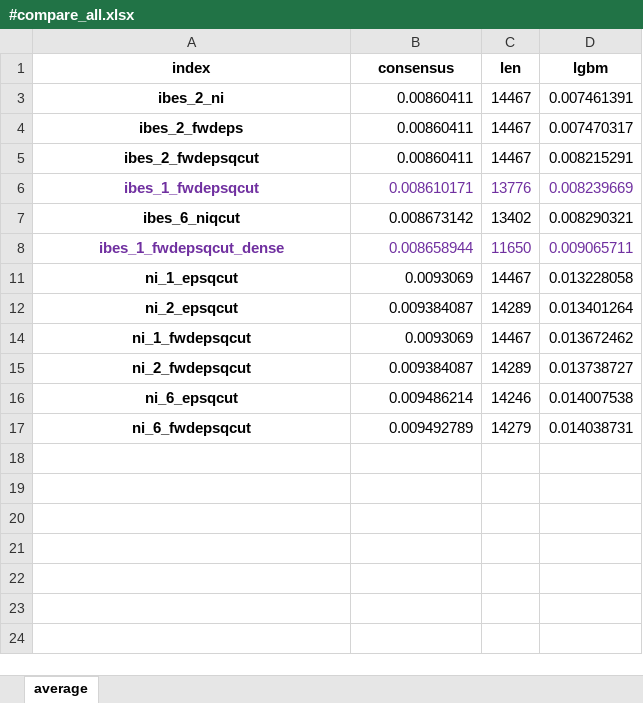
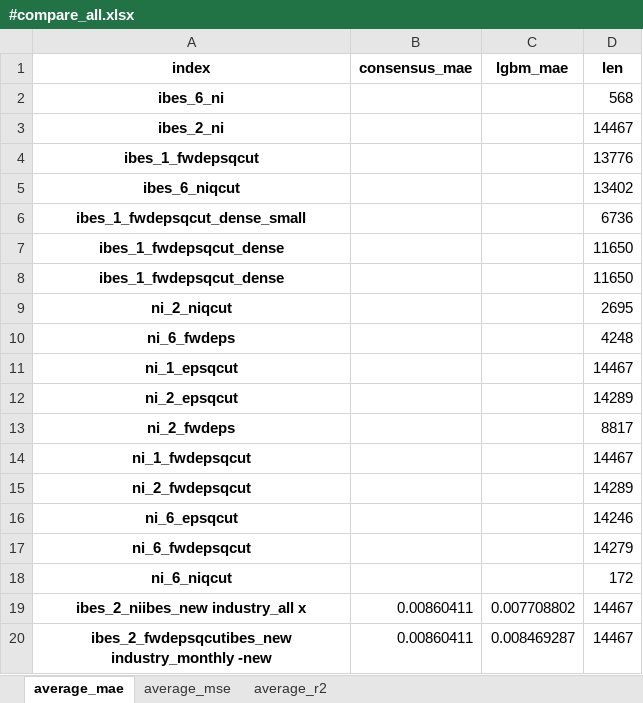
Before and after one commit to stepchoi/IAAI, an Excel workbook: results_lgbm/compare_with_ibes/#compare_all.xlsx, sheet average_mae, drawn as a sheet; values as stored, in another font and other column widths than the file's, no borders; removed rows and columns are numbered as before the commit, all else as after; the diff names each change by its address in the sheet, - before the commit and + after, or states it on an @@ line.

```diff
--- a/results_lgbm/compare_with_ibes/#compare_all.xlsx (sheet average_mae)
+++ b/results_lgbm/compare_with_ibes/#compare_all.xlsx (sheet average_mae)
-sheet tab: average
+sheet tab: average_mae
+sheet tab: average_mse
+sheet tab: average_r2
+column C (lgbm_mae), empty
-column D (lgbm), row 3: 0.007461391; rows 6-17: 0.008239669 | 0.008290321 | 0.009065711 | 0.013228058 | 0.013401264 | 0.013672462 | 0.013738727 | 0.014007538 | 0.014038731
-B1: consensus
+B1: consensus_mae
+row 2: ibes_6_ni |  |  | 568
-B3 (consensus_mae): 0.00860411
+B3 (consensus_mae): (empty)
-row 4: ibes_2_fwdeps | 0.00860411 | 14467 | 0.007470317
-row 5: ibes_2_fwdepsqcut | 0.00860411 | 14467 | 0.008215291
-A4 text colour: #7030A0
+A4 text colour: black
-B4 (consensus_mae): 0.008610171
+B4 (consensus_mae): (empty)
-D4 text colour: #7030A0
+D4 text colour: black
-B5 (consensus_mae): 0.008673142
+B5 (consensus_mae): (empty)
+row 6: ibes_1_fwdepsqcut_dense_small |  |  | 6736
-A7 text colour: #7030A0
+A7 text colour: black
-B7 (consensus_mae): 0.008658944
+B7 (consensus_mae): (empty)
-D7 text colour: #7030A0
+D7 text colour: black
+row 8: ibes_1_fwdepsqcut_dense |  |  | 11650
+row 9: ni_2_niqcut |  |  | 2695
+row 10: ni_6_fwdeps |  |  | 4248
-B11 (consensus_mae): 0.0093069
+B11 (consensus_mae): (empty)
-B12 (consensus_mae): 0.009384087
+B12 (consensus_mae): (empty)
+row 13: ni_2_fwdeps |  |  | 8817
-B14 (consensus_mae): 0.0093069
+B14 (consensus_mae): (empty)
-B15 (consensus_mae): 0.009384087
+B15 (consensus_mae): (empty)
-B16 (consensus_mae): 0.009486214
+B16 (consensus_mae): (empty)
-B17 (consensus_mae): 0.009492789
+B17 (consensus_mae): (empty)
+row 18: ni_6_niqcut |  |  | 172
+row 19: ibes_2_niibes_new industry_all x | 0.00860411 | 0.007708802 | 14467
+row 20: ibes_2_fwdepsqcutibes_new industry_monthly -new | 0.00860411 | 0.008469287 | 14467
```
Also changed, not shown: hidden cells, 3 other files.
